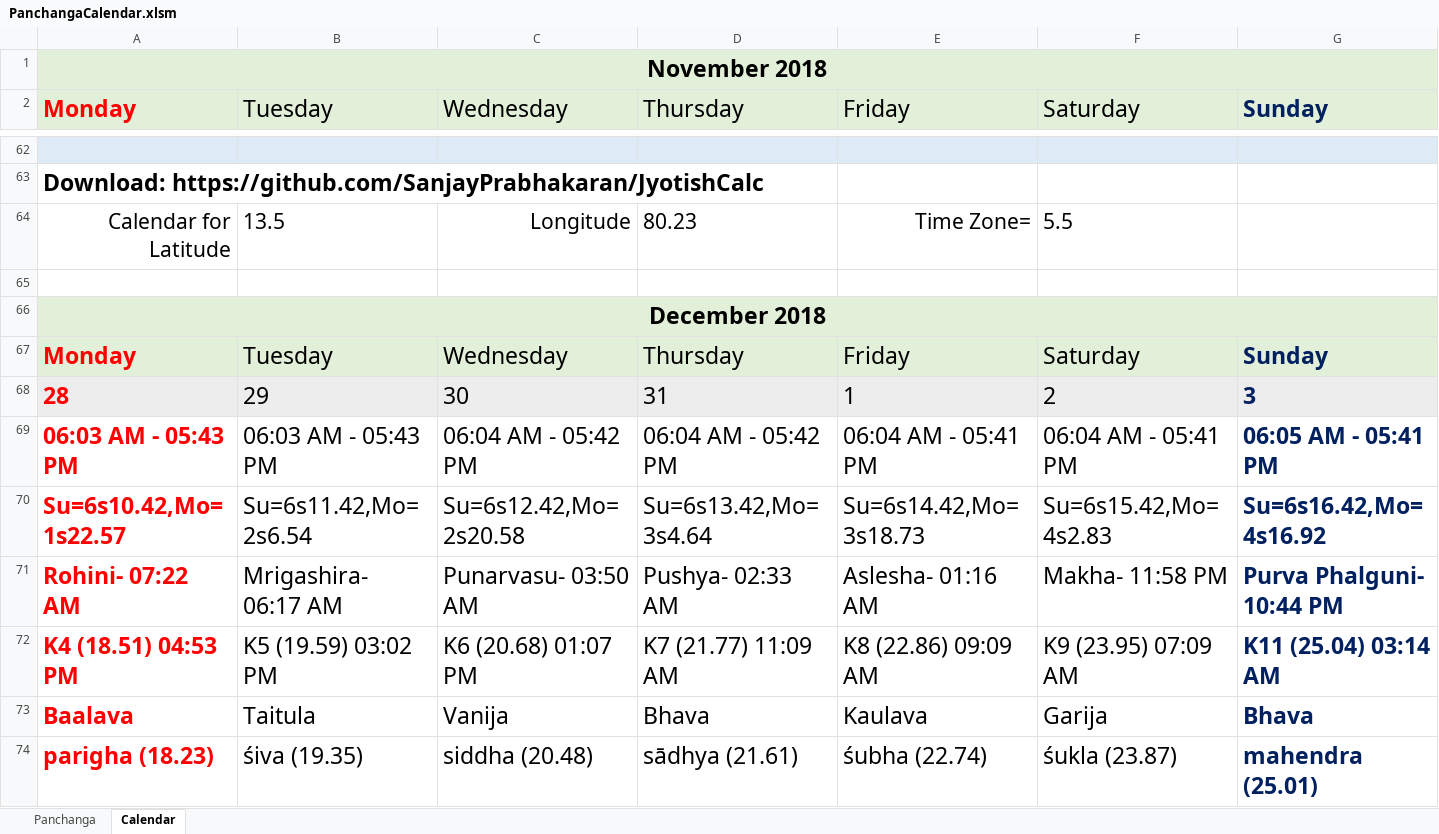
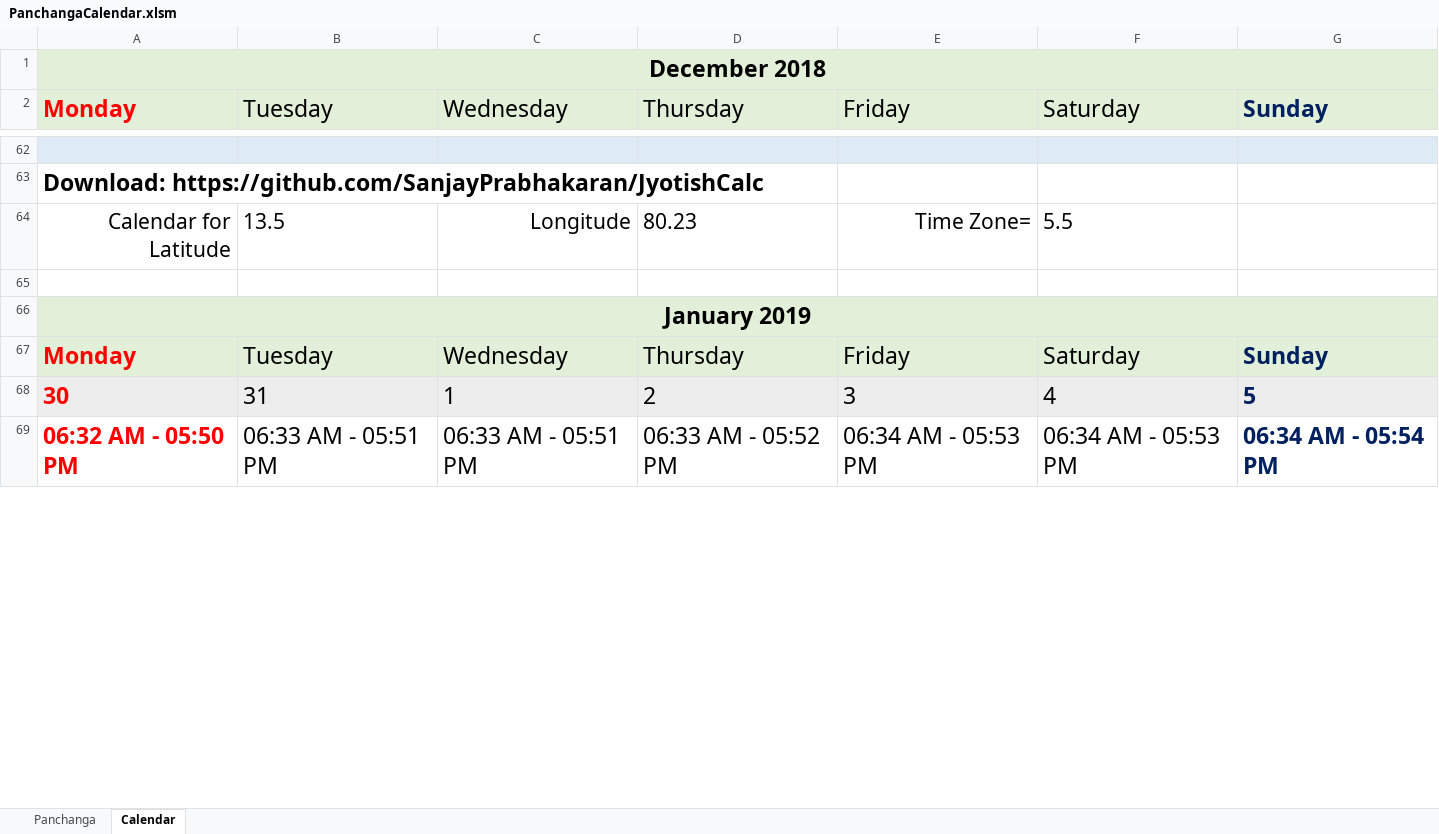
Before and after one commit to SanjayPrabhakaran/JyotishCalc, an Excel workbook: PanchangaCalendar.xlsm, sheet Calendar, drawn as a sheet; only a part is shown, gaps mark what is left out; values as stored, in another font and other column widths than the file's, no borders; charts and pictures not drawn; removed rows and columns are numbered as before the commit, all else as after; the diff covers the shown part only; the diff names each change by its address in the sheet, - before the commit and + after, or states it on an @@ line.

```diff
--- a/PanchangaCalendar.xlsm (sheet Calendar)
+++ b/PanchangaCalendar.xlsm (sheet Calendar)
-A1 (Monday): November 2018
+A1 (Monday): December 2018
-A66 (Monday): December 2018
+A66 (Monday): January 2019
-row 68: 28 | 29 | 30 | 31 | 1 | 2 | 3
+row 68: 30 | 31 | 1 | 2 | 3 | 4 | 5
-A69 (Monday): 06:03 AM - 05:43 PM
+A69 (Monday): 06:32 AM - 05:50 PM
-B69 (Tuesday): 06:03 AM - 05:43 PM
+B69 (Tuesday): 06:33 AM - 05:51 PM
-C69 (Wednesday): 06:04 AM - 05:42 PM
+C69 (Wednesday): 06:33 AM - 05:51 PM
-D69 (Thursday): 06:04 AM - 05:42 PM
+D69 (Thursday): 06:33 AM - 05:52 PM
-E69 (Friday): 06:04 AM - 05:41 PM
+E69 (Friday): 06:34 AM - 05:53 PM
-F69 (Saturday): 06:04 AM - 05:41 PM
+F69 (Saturday): 06:34 AM - 05:53 PM
-G69 (Sunday): 06:05 AM - 05:41 PM
+G69 (Sunday): 06:34 AM - 05:54 PM
-row 70: Su=6s10.42,Mo=1s22.57 | Su=6s11.42,Mo=2s6.54 | Su=6s12.42,Mo=2s20.58 | Su=6s13.42,Mo=3s4.64 | Su=6s14.42,Mo=3s18.73 | Su=6s15.42,Mo=4s2.83 | Su=6s16.42,Mo=4s16.92
-row 71: Rohini- 07:22 AM | Mrigashira- 06:17 AM | Punarvasu- 03:50 AM | Pushya- 02:33 AM | Aslesha- 01:16 AM | Makha- 11:58 PM | Purva Phalguni- 10:44 PM
-row 72: K4 (18.51) 04:53 PM | K5 (19.59) 03:02 PM | K6 (20.68) 01:07 PM | K7 (21.77) 11:09 AM | K8 (22.86) 09:09 AM | K9 (23.95) 07:09 AM | K11 (25.04) 03:14 AM
-row 73: Baalava | Taitula | Vanija | Bhava | Kaulava | Garija | Bhava
-row 74: parigha (18.23) | śiva (19.35) | siddha (20.48) | sādhya (21.61) | śubha (22.74) | śukla (23.87) | mahendra (25.01)
```
Also changed, not shown: 74 added rows, 69 removed rows, 81 edited cells and cell formats elsewhere in this sheet, sheet Panchanga, formulas that keep their value.
